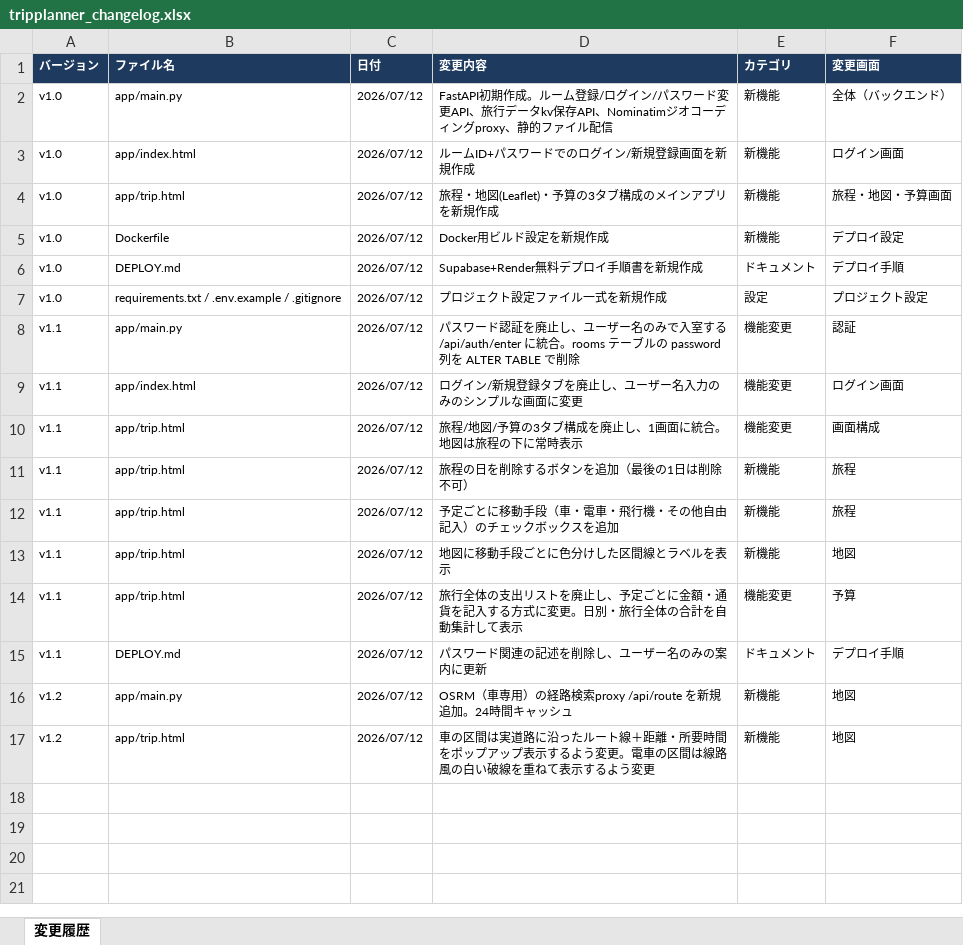
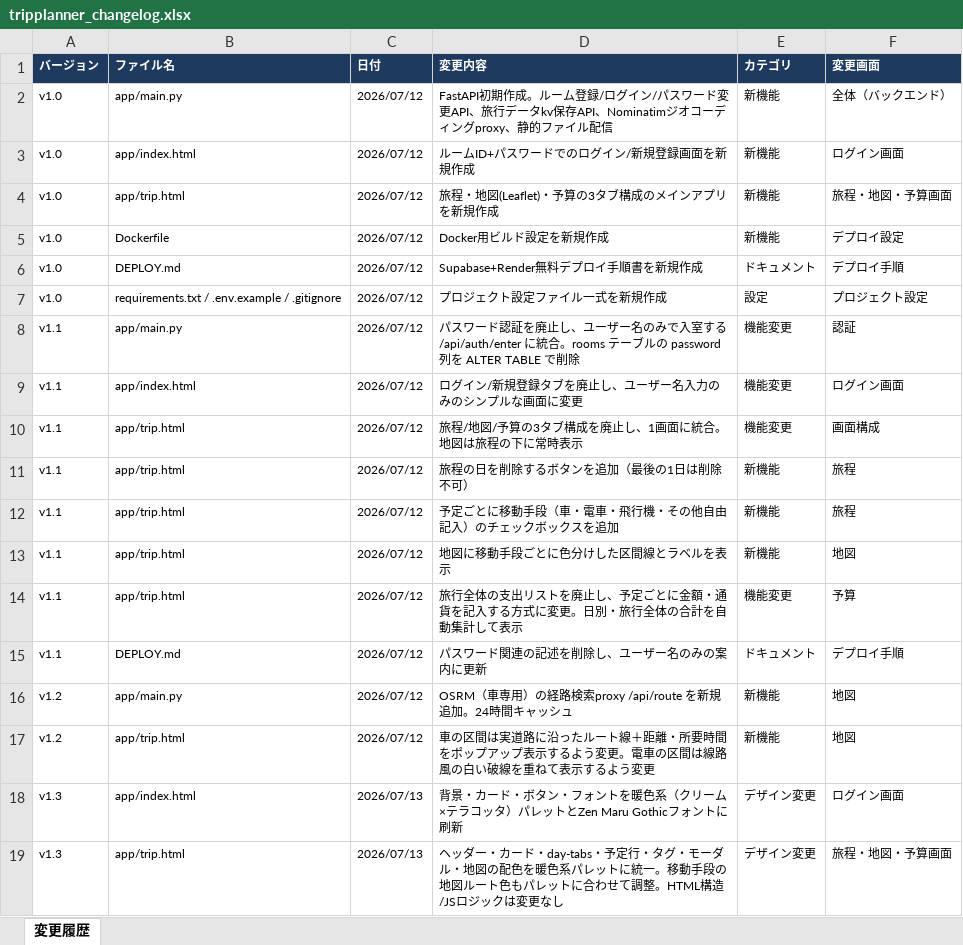
Before and after one commit to gogle01250-hue/tripplanner, an Excel workbook: tripplanner_changelog.xlsx, sheet 変更履歴, drawn as a sheet; values as stored, in another font and other column widths than the file's, no borders; the diff names each change by its address in the sheet, - before the commit and + after, or states it on an @@ line.

Commit message:
Log v1.3 design redesign in changelog

```diff
--- a/tripplanner_changelog.xlsx (sheet 変更履歴)
+++ b/tripplanner_changelog.xlsx (sheet 変更履歴)
+row 18: v1.3 | app/index.html | 2026/07/13 | 背景・カード・ボタン・フォントを暖色系（クリーム×テラコッタ）パレットとZen Maru Gothicフォントに刷新 | デザイン変更 | ログイン画面
+row 19: v1.3 | app/trip.html | 2026/07/13 | ヘッダー・カード・day-tabs・予定行・タグ・モーダル・地図の配色を暖色系パレットに統一。移動手段の地図ルート色もパレットに合わせて調整。HTML構造/JSロジックは変更なし | デザイン変更 | 旅程・地図・予算画面
```
